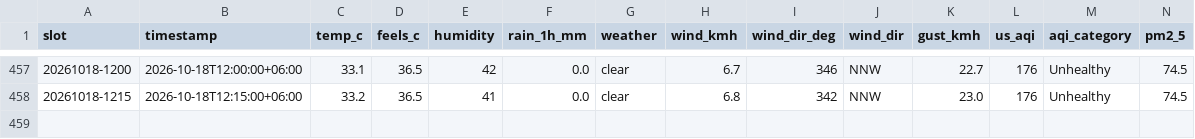
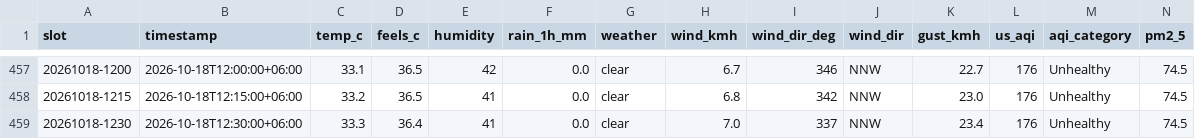
Before and after one commit to wiki-ruhan/Dhaka-Jam-70, a CSV file: data/conditions.csv, drawn as a sheet; only a part is shown, gaps mark what is left out; rows hold the shown columns only; the diff names each change by its address in the sheet, - before the commit and + after, or states it on an @@ line.

```diff
--- a/data/conditions.csv
+++ b/data/conditions.csv
+row 459: 20261018-1230 | 2026-10-18T12:30:00+06:00 | 33.3 | 36.4 | 41 | 0.0 | clear | 7.0 | 337 | NNW | 23.4 | 176 | Unhealthy | 74.5
```
Also changed, not shown: data/daily/ranking/2026-10-18_ranking.csv, data/daily_summary.csv, 16 other files.
